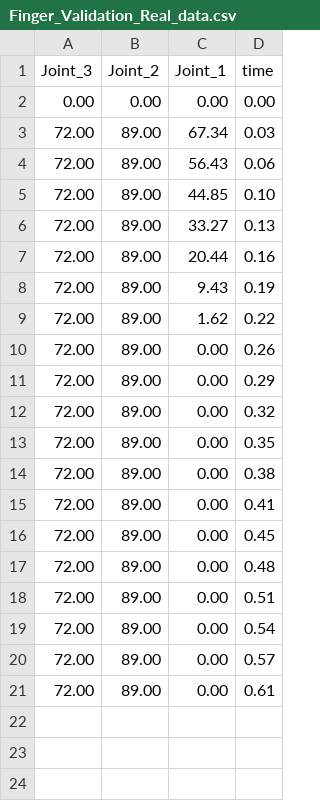
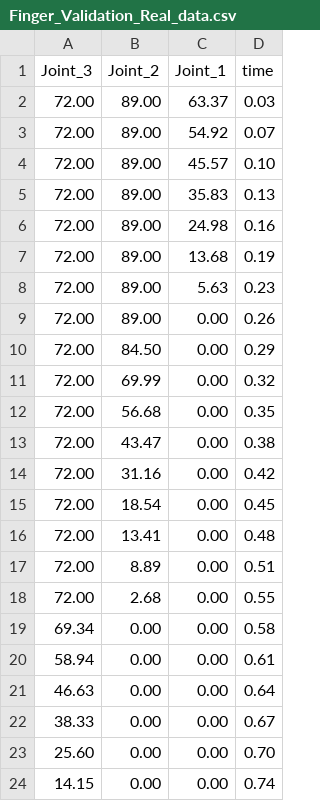
Before and after one commit to shahrammohsini/Masters, a CSV file: ubuntu/python/Finger_Multi_Model_Approach/Data/Finger_Validation_Real_data.csv, drawn as a sheet.

```diff
--- a/ubuntu/python/Finger_Multi_Model_Approach/Data/Finger_Validation_Real_data.csv
+++ b/ubuntu/python/Finger_Multi_Model_Approach/Data/Finger_Validation_Real_data.csv
@@ -1,21 +1,24 @@
 Joint_3,Joint_2,Joint_1,time
-0.00,0.00,0.00,0.00
-72.00,89.00,67.34,0.03
-72.00,89.00,56.43,0.06
-72.00,89.00,44.85,0.10
-72.00,89.00,33.27,0.13
-72.00,89.00,20.44,0.16
-72.00,89.00,9.43,0.19
-72.00,89.00,1.62,0.22
+72.00,89.00,63.37,0.03
+72.00,89.00,54.92,0.07
+72.00,89.00,45.57,0.10
+72.00,89.00,35.83,0.13
+72.00,89.00,24.98,0.16
+72.00,89.00,13.68,0.19
+72.00,89.00,5.63,0.23
 72.00,89.00,0.00,0.26
-72.00,89.00,0.00,0.29
-72.00,89.00,0.00,0.32
-72.00,89.00,0.00,0.35
-72.00,89.00,0.00,0.38
-72.00,89.00,0.00,0.41
-72.00,89.00,0.00,0.45
-72.00,89.00,0.00,0.48
-72.00,89.00,0.00,0.51
-72.00,89.00,0.00,0.54
-72.00,89.00,0.00,0.57
-72.00,89.00,0.00,0.61
+72.00,84.50,0.00,0.29
+72.00,69.99,0.00,0.32
+72.00,56.68,0.00,0.35
+72.00,43.47,0.00,0.38
+72.00,31.16,0.00,0.42
+72.00,18.54,0.00,0.45
+72.00,13.41,0.00,0.48
+72.00,8.89,0.00,0.51
+72.00,2.68,0.00,0.55
+69.34,0.00,0.00,0.58
+58.94,0.00,0.00,0.61
+46.63,0.00,0.00,0.64
+38.33,0.00,0.00,0.67
+25.60,0.00,0.00,0.70
+14.15,0.00,0.00,0.74
```
Also changed, not shown: ubuntu/python/Finger_Multi_Model_Approach/Data/Finger_Pos_Data.csv, ubuntu/python/Finger_Multi_Model_Approach/Data/Finger_Validation_Sim_data.csv, 4 other files.
